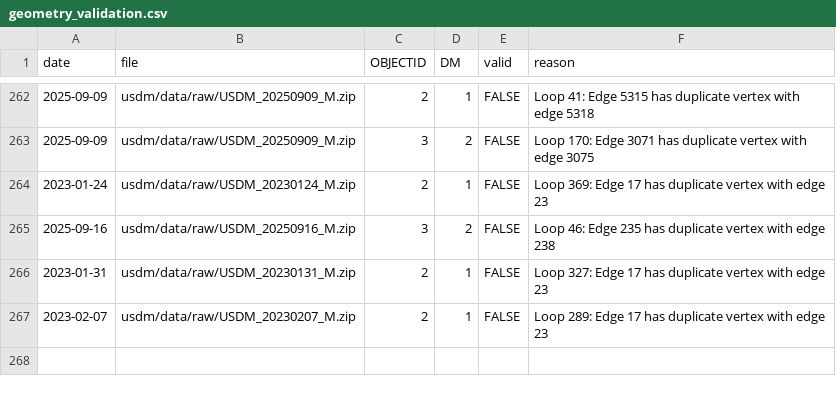
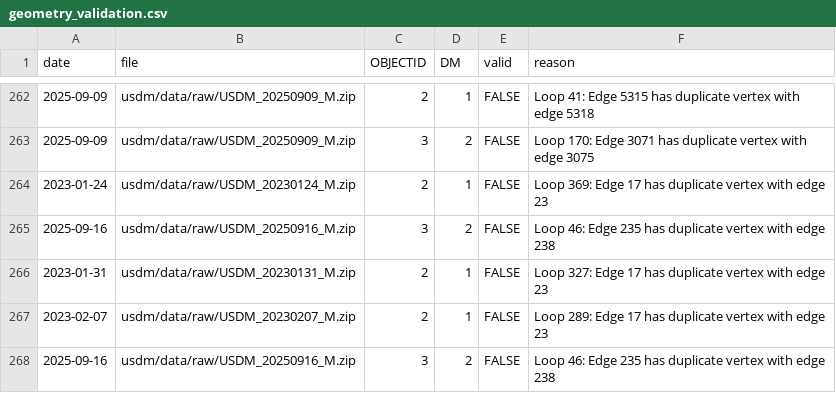
Before and after one commit to sustainable-fsa/usdm, a CSV file: usdm/data/quality/geometry_validation.csv, drawn as a sheet; only a part is shown, gaps mark what is left out.

```diff
--- a/usdm/data/quality/geometry_validation.csv
+++ b/usdm/data/quality/geometry_validation.csv
@@ -267 +267,2 @@
 "2023-02-07","usdm/data/raw/USDM_20230207_M.zip",2,1,FALSE,"Loop 289: Edge 17 has duplicate vertex with edge 23"
+"2025-09-16","usdm/data/raw/USDM_20250916_M.zip",3,2,FALSE,"Loop 46: Edge 235 has duplicate vertex with edge 238"
```
Also changed, not shown: 4 other files.
